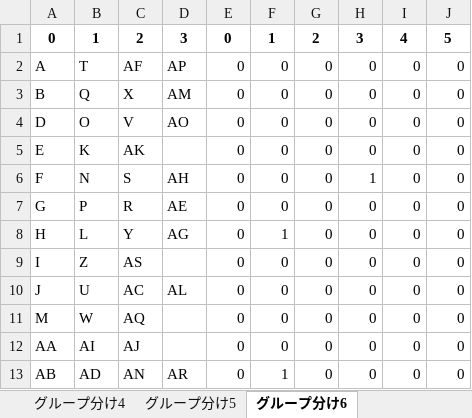
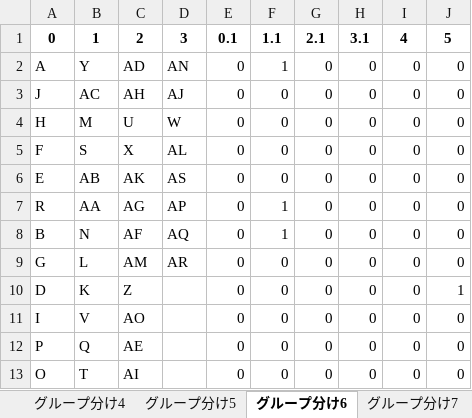
Before and after one commit to jay0423/separate_group_ga, an Excel workbook: names.xlsx, sheet グループ分け6, drawn as a sheet; values as stored, in another font and other column widths than the file's, no borders; removed rows and columns are numbered as before the commit, all else as after; the diff names each change by its address in the sheet, - before the commit and + after, or states it on an @@ line.

```diff
--- a/names.xlsx (sheet グループ分け6)
+++ b/names.xlsx (sheet グループ分け6)
+sheet tab: グループ分け7
-E1: 0
+E1: 0.1
-F1: 1
+F1: 1.1
-G1: 2
+G1: 2.1
-H1: 3
+H1: 3.1
-B2: T
+B2: Y
-C2: AF
+C2: AD
-D2: AP
+D2: AN
-F2: 0
+F2: 1
-A3: B
+A3: J
-B3: Q
+B3: AC
-C3: X
+C3: AH
-D3: AM
+D3: AJ
+row 4: H | M | U | W | 0 | 0 | 0 | 0 | 0 | 0
-A5: D
+A5: F
-B5: O
+B5: S
-C5: V
+C5: X
-D5: AO
+D5: AL
-B6: K
+B6: AB
-D6: (empty)
+D6: AS
+row 7: R | AA | AG | AP | 0 | 1 | 0 | 0 | 0 | 0
-A8: F
+A8: B
-C8: S
+C8: AF
-D8: AH
+D8: AQ
-F8: 0
+F8: 1
-H8: 1
+H8: 0
-B9: P
+B9: L
-C9: R
+C9: AM
-D9: AE
+D9: AR
-row 8: H | L | Y | AG | 0 | 1 | 0 | 0 | 0 | 0
+row 10: D | K | Z |  | 0 | 0 | 0 | 0 | 0 | 1
-B11: Z
+B11: V
-C11: AS
+C11: AO
-row 10: J | U | AC | AL | 0 | 0 | 0 | 0 | 0 | 0
-A12: M
+A12: P
-B12: W
+B12: Q
-C12: AQ
+C12: AE
-A13: AA
+A13: O
-B13: AI
+B13: T
-C13: AJ
+C13: AI
-row 13: AB | AD | AN | AR | 0 | 1 | 0 | 0 | 0 | 0
```
Also changed, not shown: sheet 名簿, other sheet tabs, settings.xlsx, 1 other file.
